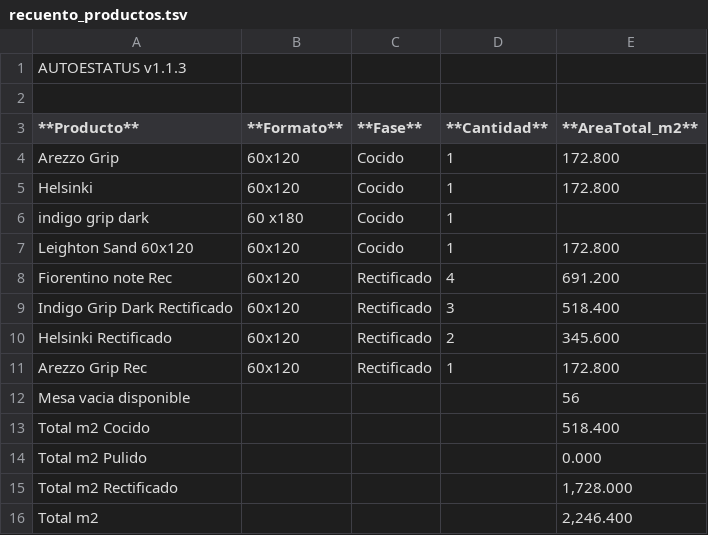
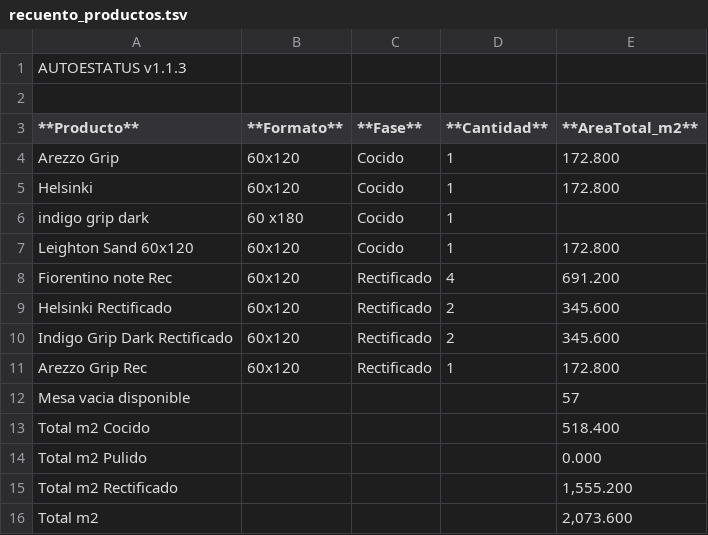
Before and after one commit to teclgvp3-droid/Estatus-De-Productos, a TSV file: recuento_productos.tsv, drawn as a sheet.

Commit message:
AUTOESTATUS update 2026-10-30 17:47:17

```diff
--- a/recuento_productos.tsv
+++ b/recuento_productos.tsv
@@ -8,9 +8,9 @@ Leighton Sand 60x120	60x120	Cocido	1	172.800
 Fiorentino note Rec	60x120	Rectificado	4	691.200
-Indigo Grip Dark Rectificado	60x120	Rectificado	3	518.400
 Helsinki Rectificado	60x120	Rectificado	2	345.600
+Indigo Grip Dark Rectificado	60x120	Rectificado	2	345.600
 Arezzo Grip Rec	60x120	Rectificado	1	172.800
-Mesa vacia disponible				56
+Mesa vacia disponible				57
 Total m2 Cocido				518.400
 Total m2 Pulido				0.000
-Total m2 Rectificado				1,728.000
-Total m2				2,246.400
+Total m2 Rectificado				1,555.200
+Total m2				2,073.600
```
